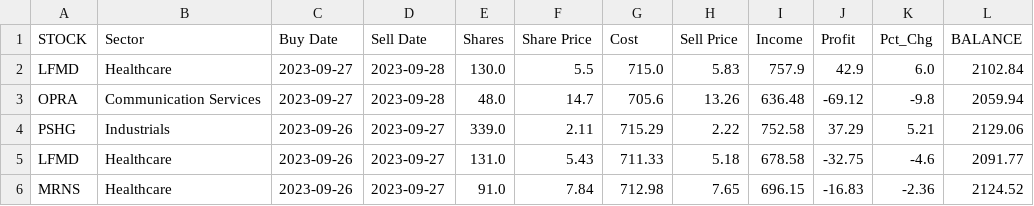
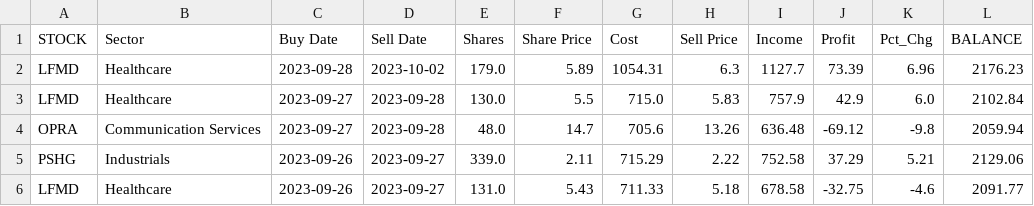
Before and after one commit to p-norris/swing_trades, a CSV file: src/history.csv, drawn as a sheet; only a part is shown; the shorter side is filled out with more unchanged rows.

Commit message:
updating file

```diff
--- a/src/history.csv
+++ b/src/history.csv
@@ -1,2 +1,3 @@
 STOCK,Sector,Buy Date,Sell Date,Shares,Share Price,Cost,Sell Price,Income,Profit,Pct_Chg,BALANCE
+LFMD,Healthcare,2023-09-28,2023-10-02,179.0,5.89,1054.31,6.3,1127.7,73.39,6.96,2176.23
 LFMD,Healthcare,2023-09-27,2023-09-28,130.0,5.5,715.0,5.83,757.9,42.9,6.0,2102.84
```
